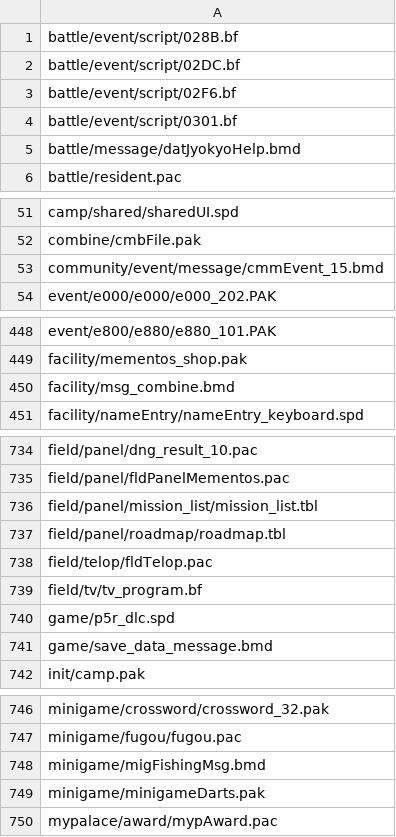
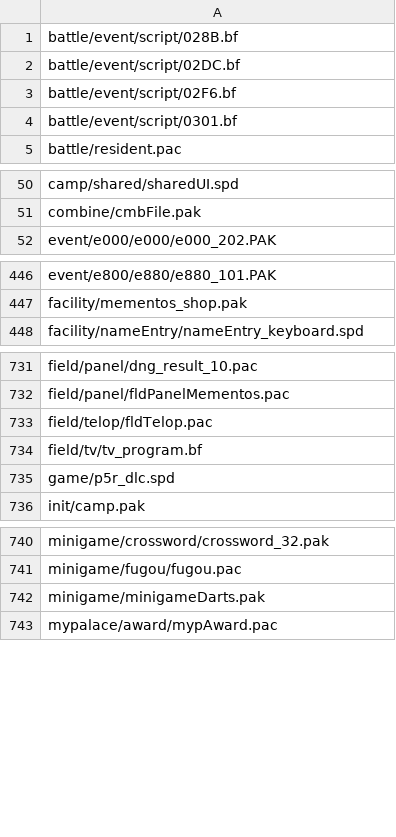
Before and after one commit to TekkaGB/AemulusModManager, a CSV file: Dependencies/MakeCpk/filtered_patch2R.csv, drawn as a sheet; only a part is shown, gaps mark what is left out; the diff names each change by its address in the sheet, - before the commit and + after, or states it on an @@ line.

```diff
--- a/Dependencies/MakeCpk/filtered_patch2R.csv
+++ b/Dependencies/MakeCpk/filtered_patch2R.csv
-row 5: battle/message/datJyokyoHelp.bmd
-row 53: community/event/message/cmmEvent_15.bmd
-row 450: facility/msg_combine.bmd
-row 736: field/panel/mission_list/mission_list.tbl
-row 737: field/panel/roadmap/roadmap.tbl
-row 741: game/save_data_message.bmd
-row 748: minigame/migFishingMsg.bmd
```
Also changed, not shown: Dependencies/MakeCpk/filtered_dataR_Localized.csv, Dependencies/MakeCpk/filtered_patch2R_G.csv, 8 other files.
